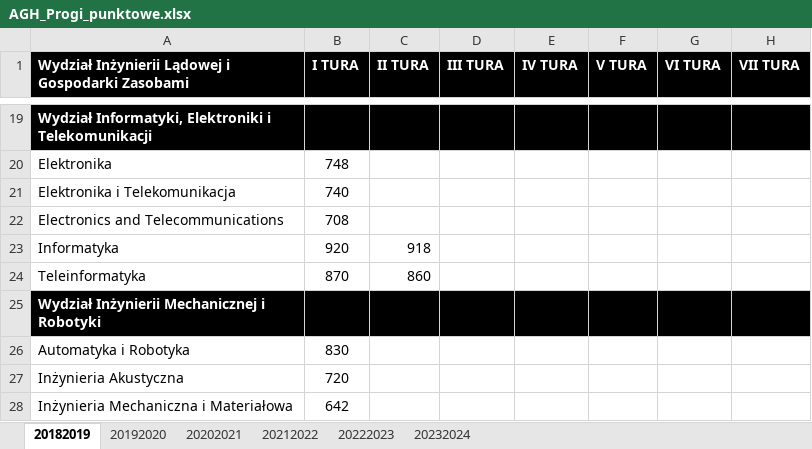
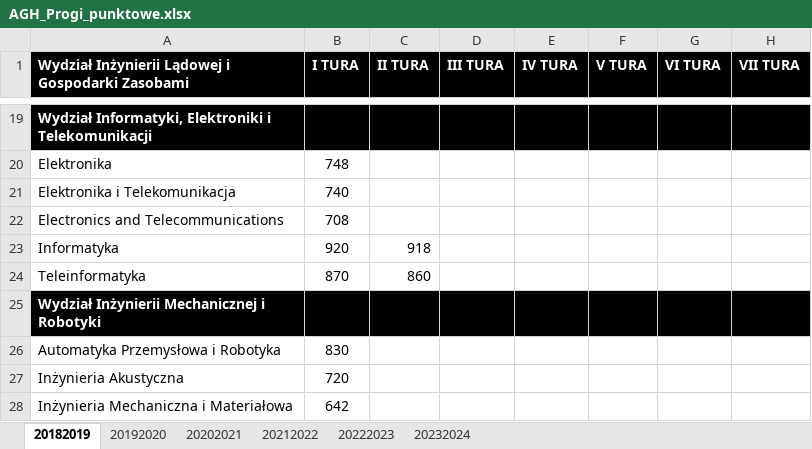
Before and after one commit to Julnowak/MiUn-Student-App, an Excel workbook: backend/AGH_Progi_punktowe.xlsx, sheet 20182019, drawn as a sheet; only a part is shown, gaps mark what is left out; values as stored, in another font and other column widths than the file's, no borders; the diff names each change by its address in the sheet, - before the commit and + after, or states it on an @@ line.

Commit message:
Zmiany w Excelu

```diff
--- a/backend/AGH_Progi_punktowe.xlsx (sheet 20182019)
+++ b/backend/AGH_Progi_punktowe.xlsx (sheet 20182019)
-A26: Automatyka i Robotyka
+A26: Automatyka Przemysłowa i Robotyka
```
Also changed, not shown: 1 other file.
